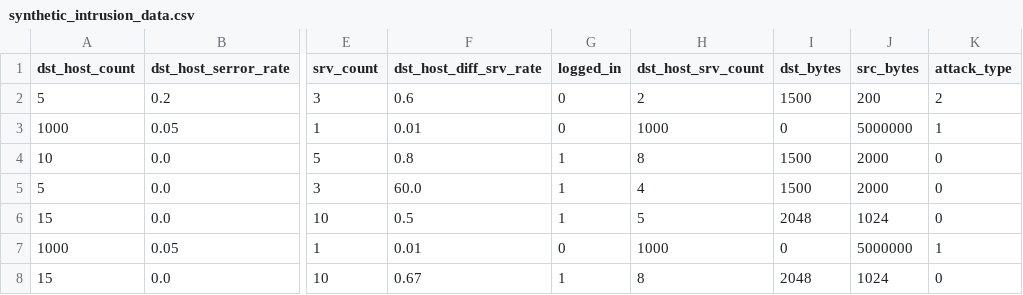
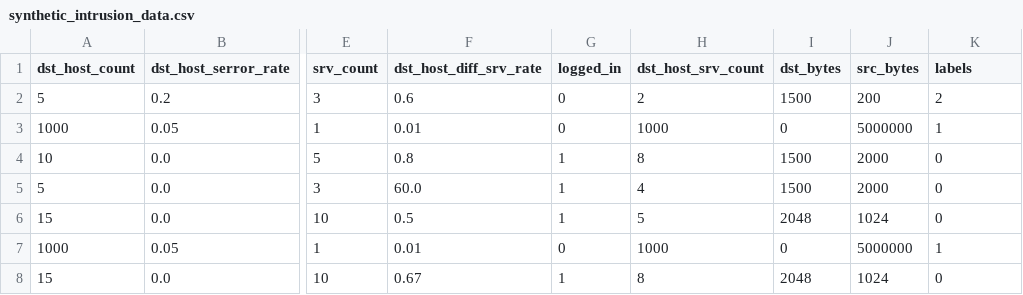
Before and after one commit to jjiang10-sv/nyitAge, a CSV file: nyit/RApro/modelTrain/network/synthetic_intrusion_data.csv, drawn as a sheet; only a part is shown, gaps mark what is left out; the diff names each change by its address in the sheet, - before the commit and + after, or states it on an @@ line.

```diff
--- a/nyit/RApro/modelTrain/network/synthetic_intrusion_data.csv
+++ b/nyit/RApro/modelTrain/network/synthetic_intrusion_data.csv
-K1: attack_type
+K1: labels
```
Also changed, not shown: 54 other files.
